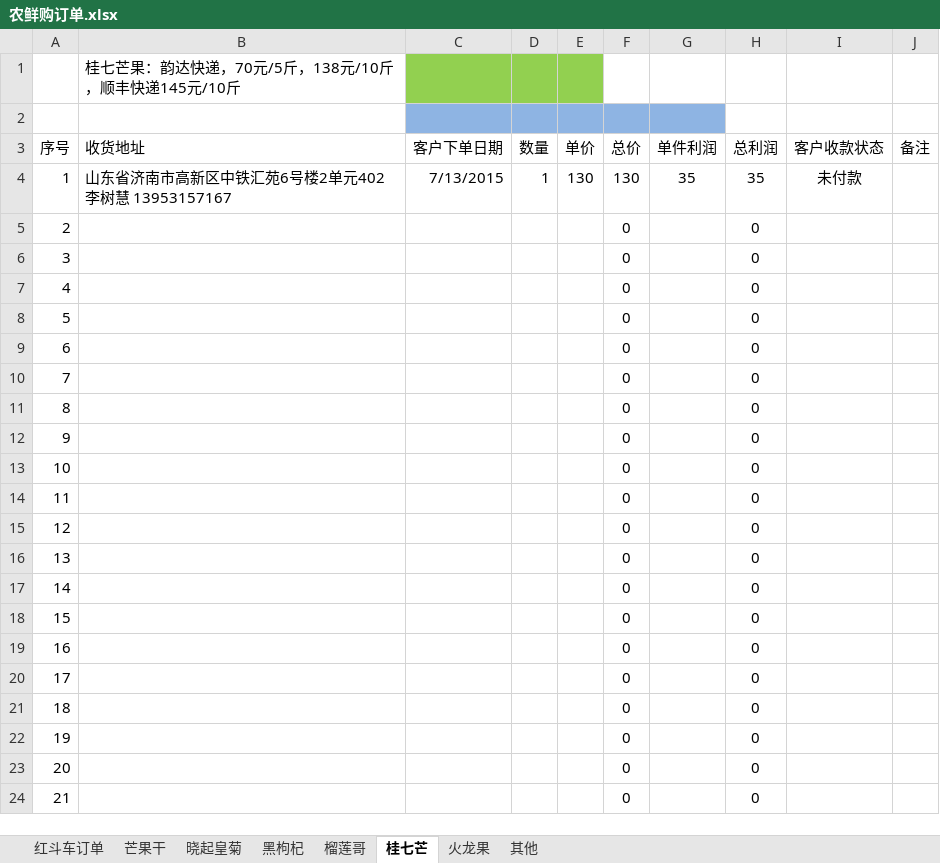
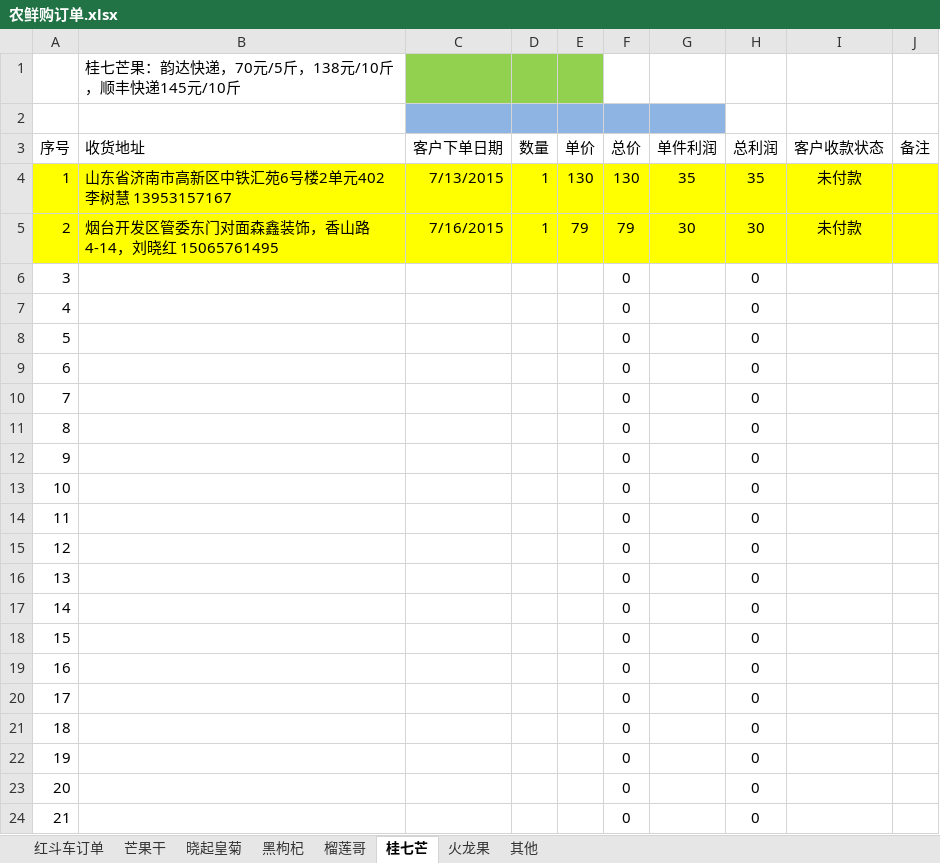
Before and after one commit to ettor/miyou, an Excel workbook: Documents/农鲜购订单.xlsx, sheet 桂七芒, drawn as a sheet; values as stored, in another font and other column widths than the file's, no borders; the diff names each change by its address in the sheet, - before the commit and + after, or states it on an @@ line.

```diff
--- a/Documents/农鲜购订单.xlsx (sheet 桂七芒)
+++ b/Documents/农鲜购订单.xlsx (sheet 桂七芒)
-A4:J5 fill: none
+A4:J5 fill: #FFFF00
-B5 (收货地址): (empty)
+B5 (收货地址): 烟台开发区管委东门对面森鑫装饰，香山路4-14，刘晓红 15065761495
-C5 (客户下单日期): (empty)
+C5 (客户下单日期): 7/16/2015
-D5 (数量): (empty)
+D5 (数量): 1
-E5 (单价): (empty)
+E5 (单价): 79
-F5 (总价): 0
+F5 (总价): 79
-G5 (单件利润): (empty)
+G5 (单件利润): 30
-H5 (总利润): 0
+H5 (总利润): 30
-I5 (客户收款状态): (empty)
+I5 (客户收款状态): 未付款
```
